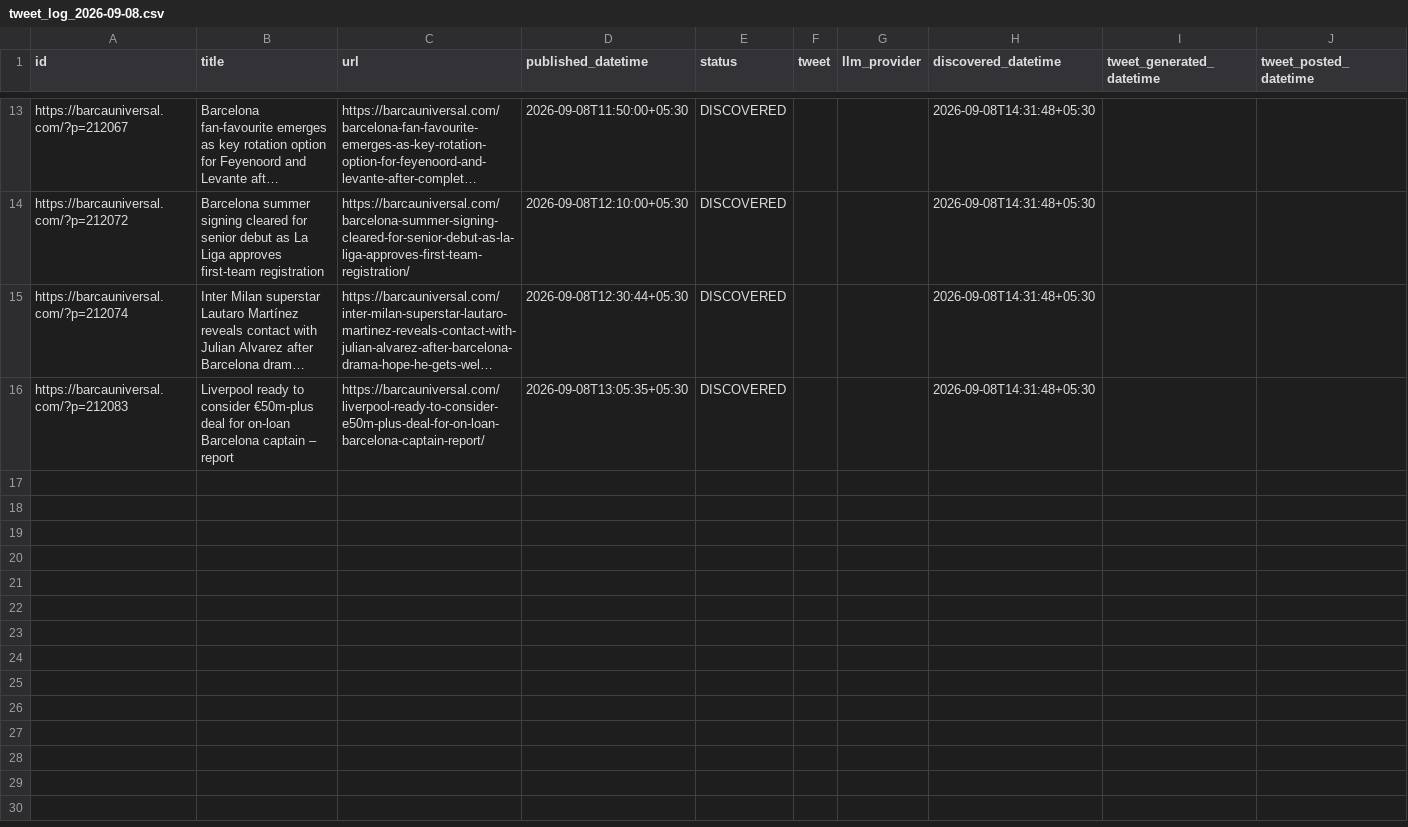
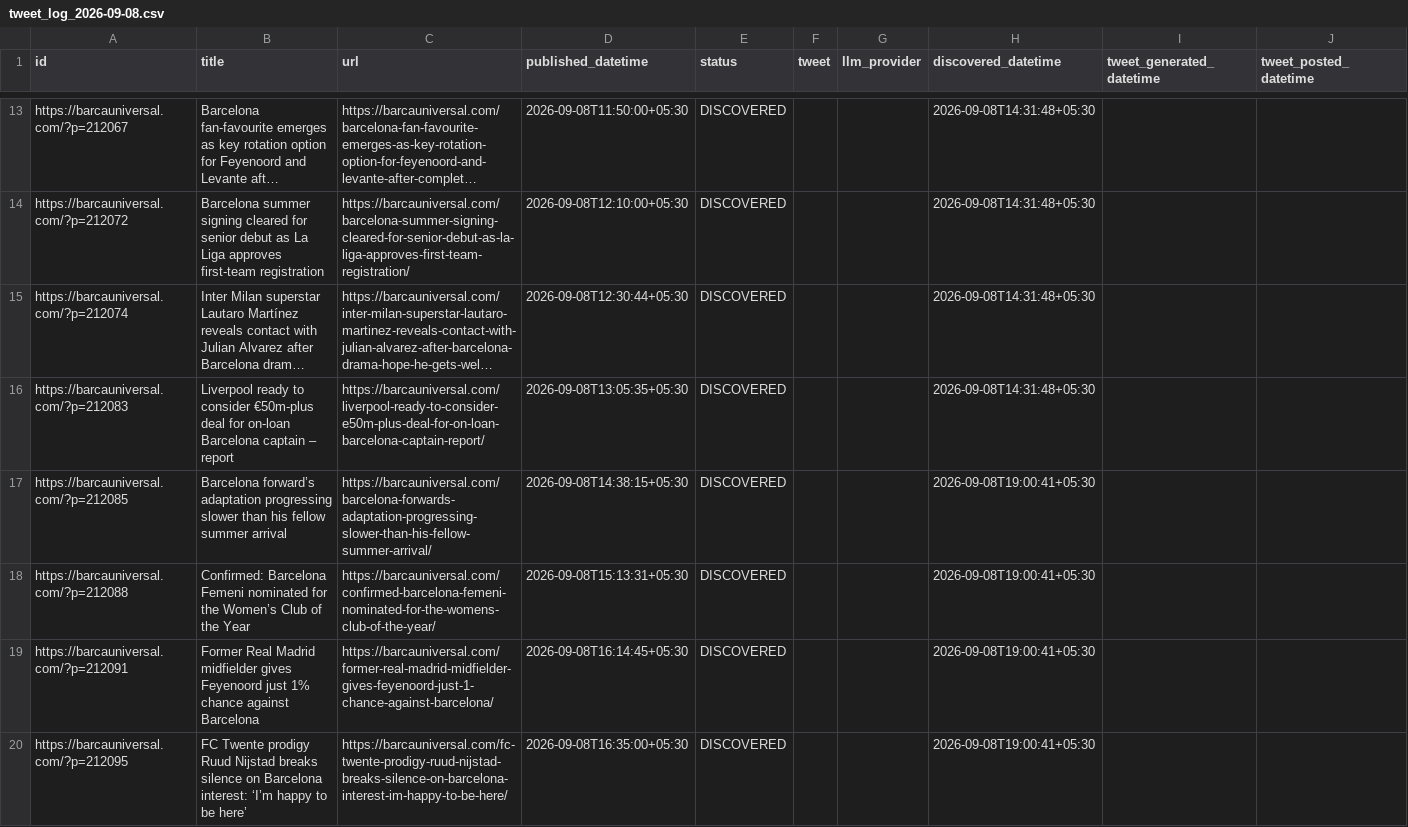
Before and after one commit to dinesh-kanakaraj/Kestrel, a CSV file: logs/tweet_log_2026-09-08.csv, drawn as a sheet; only a part is shown, gaps mark what is left out; long unchanged cells end in …; the diff covers the shown part only; the diff names each change by its address in the sheet, - before the commit and + after, or states it on an @@ line.

Commit message:
state: RSS watcher run 34232376432

```diff
--- a/logs/tweet_log_2026-09-08.csv
+++ b/logs/tweet_log_2026-09-08.csv
+row 17: https://barcauniversal.com/?p=212085 | Barcelona forward’s adaptation progressing slower than his fellow summer arrival | https://barcauniversal.com/barcelona-forwards-adaptation-progressing-slower-than-his-fellow-summer-arrival/ | 2026-09-08T14:38:15+05:30 | DISCOVERED |  |  | 2026-09-08T19:00:41+05:30
+row 18: https://barcauniversal.com/?p=212088 | Confirmed: Barcelona Femeni nominated for the Women’s Club of the Year | https://barcauniversal.com/confirmed-barcelona-femeni-nominated-for-the-womens-club-of-the-year/ | 2026-09-08T15:13:31+05:30 | DISCOVERED |  |  | 2026-09-08T19:00:41+05:30
+row 19: https://barcauniversal.com/?p=212091 | Former Real Madrid midfielder gives Feyenoord just 1% chance against Barcelona | https://barcauniversal.com/former-real-madrid-midfielder-gives-feyenoord-just-1-chance-against-barcelona/ | 2026-09-08T16:14:45+05:30 | DISCOVERED |  |  | 2026-09-08T19:00:41+05:30
+row 20: https://barcauniversal.com/?p=212095 | FC Twente prodigy Ruud Nijstad breaks silence on Barcelona interest: ‘I’m happy to be here’ | https://barcauniversal.com/fc-twente-prodigy-ruud-nijstad-breaks-silence-on-barcelona-interest-im-happy-to-be-here/ | 2026-09-08T16:35:00+05:30 | DISCOVERED |  |  | 2026-09-08T19:00:41+05:30
```
Also changed, not shown: 4 added rows elsewhere in this file.
